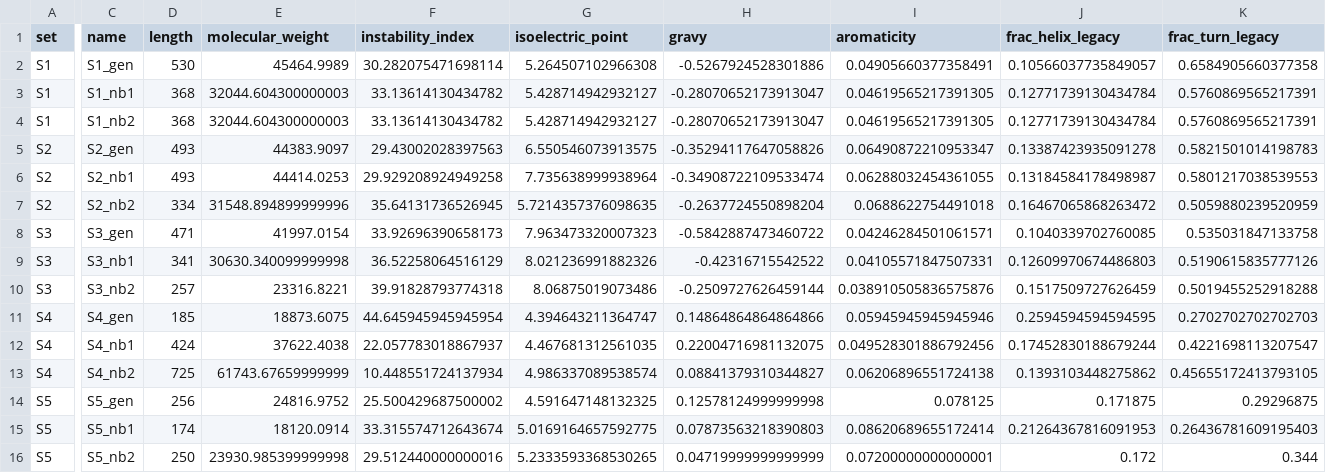
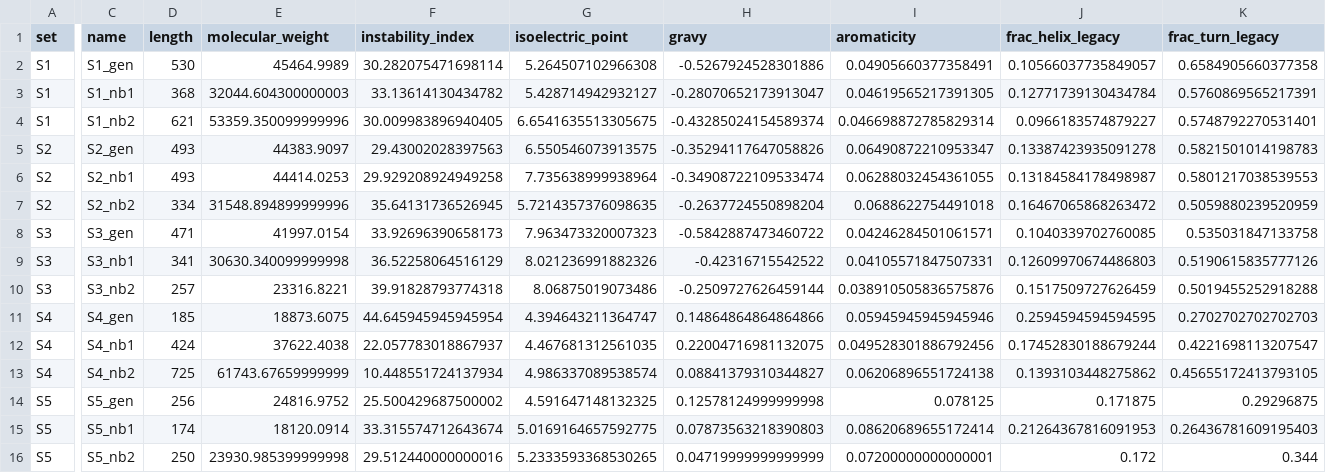
Before and after one commit to ruchit-owo/Spider-silk-modelling-project, a CSV file: results/protein_properties.csv, drawn as a sheet; only a part is shown, gaps mark what is left out; the diff covers the shown part only; the diff names each change by its address in the sheet, - before the commit and + after, or states it on an @@ line.

```diff
--- a/results/protein_properties.csv
+++ b/results/protein_properties.csv
-D4 (length): 368
+D4 (length): 621
-E4 (molecular_weight): 32044.604300000003
+E4 (molecular_weight): 53359.350099999996
-F4 (instability_index): 33.13614130434782
+F4 (instability_index): 30.009983896940405
-G4 (isoelectric_point): 5.428714942932127
+G4 (isoelectric_point): 6.6541635513305675
-H4 (gravy): -0.28070652173913047
+H4 (gravy): -0.43285024154589374
-I4 (aromaticity): 0.04619565217391305
+I4 (aromaticity): 0.046698872785829314
-J4 (frac_helix_legacy): 0.12771739130434784
+J4 (frac_helix_legacy): 0.0966183574879227
-K4 (frac_turn_legacy): 0.5760869565217391
+K4 (frac_turn_legacy): 0.5748792270531401
```
Also changed, not shown: 21 edited cells elsewhere in this file, results/motif_counts.csv, 8 other files.
